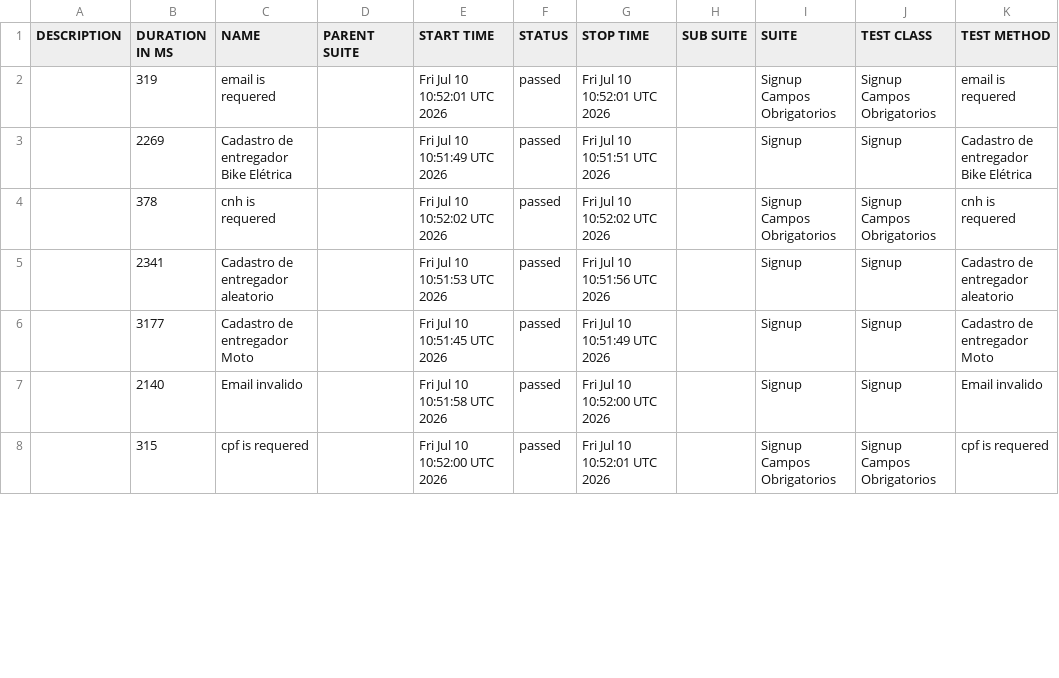
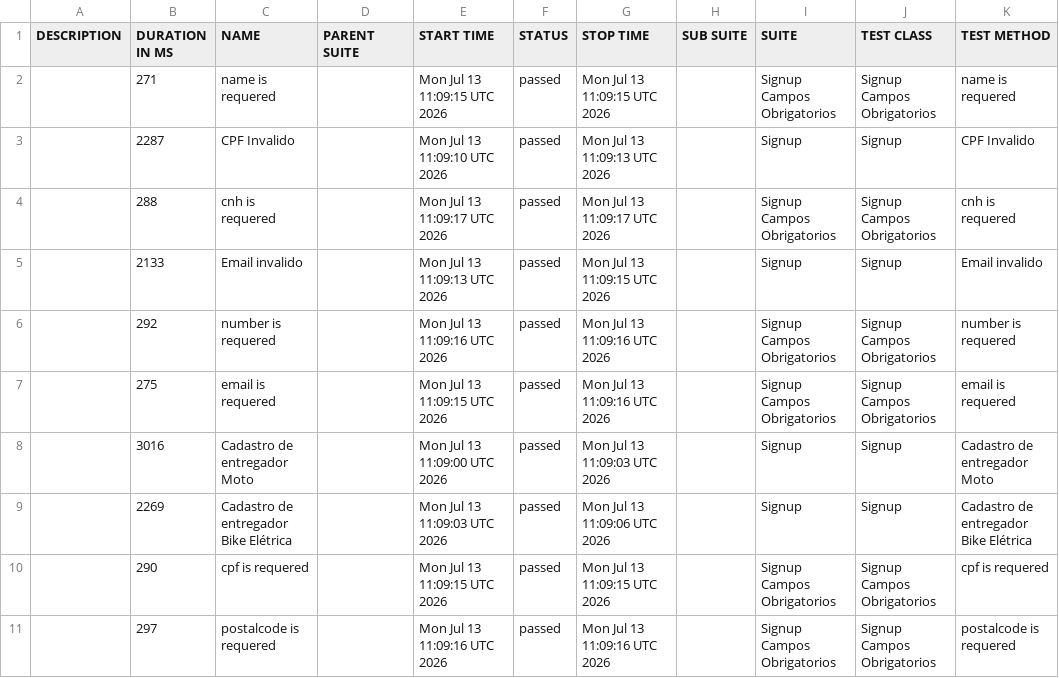
Before and after one commit to diegobbarbosa09/buger-eats-cypress, a CSV file: data/suites.csv, drawn as a sheet; only a part is shown; the diff covers the shown part only.

```diff
--- a/data/suites.csv
+++ b/data/suites.csv
@@ -1,8 +1,11 @@
 "DESCRIPTION","DURATION IN MS","NAME","PARENT SUITE","START TIME","STATUS","STOP TIME","SUB SUITE","SUITE","TEST CLASS","TEST METHOD"
-"","319","email is requered","","Fri Jul 10 10:52:01 UTC 2026","passed","Fri Jul 10 10:52:01 UTC 2026","","Signup Campos Obrigatorios","Signup Campos Obrigatorios","email is requered"
-"","2269","Cadastro de entregador Bike Elétrica","","Fri Jul 10 10:51:49 UTC 2026","passed","Fri Jul 10 10:51:51 UTC 2026","","Signup","Signup","Cadastro de entregador Bike Elétrica"
-"","378","cnh is requered","","Fri Jul 10 10:52:02 UTC 2026","passed","Fri Jul 10 10:52:02 UTC 2026","","Signup Campos Obrigatorios","Signup Campos Obrigatorios","cnh is requered"
-"","2341","Cadastro de entregador aleatorio","","Fri Jul 10 10:51:53 UTC 2026","passed","Fri Jul 10 10:51:56 UTC 2026","","Signup","Signup","Cadastro de entregador aleatorio"
-"","3177","Cadastro de entregador Moto","","Fri Jul 10 10:51:45 UTC 2026","passed","Fri Jul 10 10:51:49 UTC 2026","","Signup","Signup","Cadastro de entregador Moto"
-"","2140","Email invalido","","Fri Jul 10 10:51:58 UTC 2026","passed","Fri Jul 10 10:52:00 UTC 2026","","Signup","Signup","Email invalido"
-"","315","cpf is requered","","Fri Jul 10 10:52:00 UTC 2026","passed","Fri Jul 10 10:52:01 UTC 2026","","Signup Campos Obrigatorios","Signup Campos Obrigatorios","cpf is requered"
+"","271","name is requered","","Mon Jul 13 11:09:15 UTC 2026","passed","Mon Jul 13 11:09:15 UTC 2026","","Signup Campos Obrigatorios","Signup Campos Obrigatorios","name is requered"
+"","2287","CPF Invalido","","Mon Jul 13 11:09:10 UTC 2026","passed","Mon Jul 13 11:09:13 UTC 2026","","Signup","Signup","CPF Invalido"
+"","288","cnh is requered","","Mon Jul 13 11:09:17 UTC 2026","passed","Mon Jul 13 11:09:17 UTC 2026","","Signup Campos Obrigatorios","Signup Campos Obrigatorios","cnh is requered"
+"","2133","Email invalido","","Mon Jul 13 11:09:13 UTC 2026","passed","Mon Jul 13 11:09:15 UTC 2026","","Signup","Signup","Email invalido"
+"","292","number is requered","","Mon Jul 13 11:09:16 UTC 2026","passed","Mon Jul 13 11:09:16 UTC 2026","","Signup Campos Obrigatorios","Signup Campos Obrigatorios","number is requered"
+"","275","email is requered","","Mon Jul 13 11:09:15 UTC 2026","passed","Mon Jul 13 11:09:16 UTC 2026","","Signup Campos Obrigatorios","Signup Campos Obrigatorios","email is requered"
+"","3016","Cadastro de entregador Moto","","Mon Jul 13 11:09:00 UTC 2026","passed","Mon Jul 13 11:09:03 UTC 2026","","Signup","Signup","Cadastro de entregador Moto"
+"","2269","Cadastro de entregador Bike Elétrica","","Mon Jul 13 11:09:03 UTC 2026","passed","Mon Jul 13 11:09:06 UTC 2026","","Signup","Signup","Cadastro de entregador Bike Elétrica"
+"","290","cpf is requered","","Mon Jul 13 11:09:15 UTC 2026","passed","Mon Jul 13 11:09:15 UTC 2026","","Signup Campos Obrigatorios","Signup Campos Obrigatorios","cpf is requered"
+"","297","postalcode is requered","","Mon Jul 13 11:09:16 UTC 2026","passed","Mon Jul 13 11:09:16 UTC 2026","","Signup Campos Obrigatorios","Signup Campos Obrigatorios","postalcode is requered"
```
Also changed, not shown: 3 removed rows and 11 edited cells elsewhere in this file, 40 other files.
